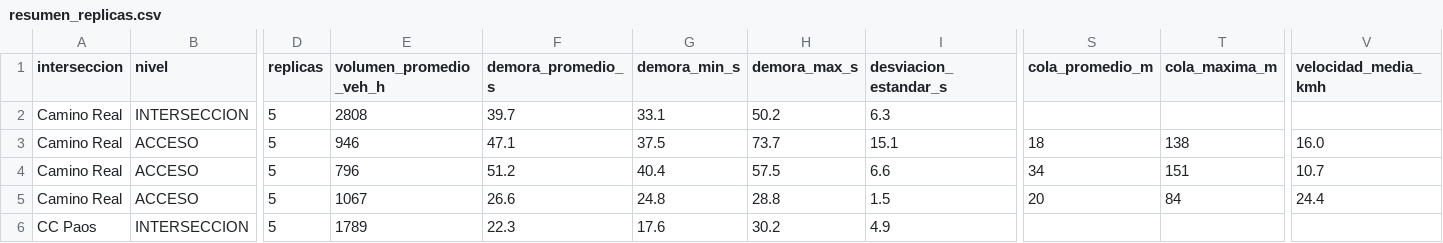
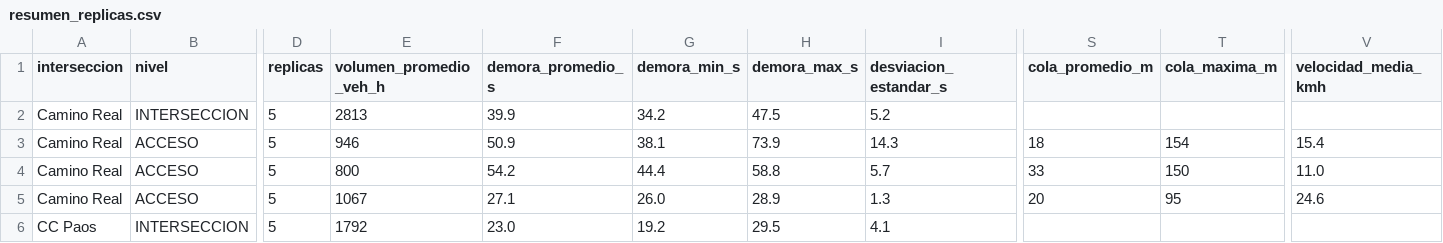
Before and after one commit to samuelmusa99/SUMO, a CSV file: 03_Documentos/capitulo4/replicas_perozo/2026/resumen_replicas.csv, drawn as a sheet; only a part is shown, gaps mark what is left out; the diff covers the shown part only; the diff names each change by its address in the sheet, - before the commit and + after, or states it on an @@ line.

```diff
--- a/03_Documentos/capitulo4/replicas_perozo/2026/resumen_replicas.csv
+++ b/03_Documentos/capitulo4/replicas_perozo/2026/resumen_replicas.csv
-E2 (volumen_promedio_veh_h): 2808
+E2 (volumen_promedio_veh_h): 2813
-F2 (demora_promedio_s): 39.7
+F2 (demora_promedio_s): 39.9
-G2 (demora_min_s): 33.1
+G2 (demora_min_s): 34.2
-H2 (demora_max_s): 50.2
+H2 (demora_max_s): 47.5
-I2 (desviacion_estandar_s): 6.3
+I2 (desviacion_estandar_s): 5.2
-F3 (demora_promedio_s): 47.1
+F3 (demora_promedio_s): 50.9
-G3 (demora_min_s): 37.5
+G3 (demora_min_s): 38.1
-H3 (demora_max_s): 73.7
+H3 (demora_max_s): 73.9
-I3 (desviacion_estandar_s): 15.1
+I3 (desviacion_estandar_s): 14.3
-T3 (cola_maxima_m): 138
+T3 (cola_maxima_m): 154
-V3 (velocidad_media_kmh): 16.0
+V3 (velocidad_media_kmh): 15.4
-E4 (volumen_promedio_veh_h): 796
+E4 (volumen_promedio_veh_h): 800
-F4 (demora_promedio_s): 51.2
+F4 (demora_promedio_s): 54.2
-G4 (demora_min_s): 40.4
+G4 (demora_min_s): 44.4
-H4 (demora_max_s): 57.5
+H4 (demora_max_s): 58.8
-I4 (desviacion_estandar_s): 6.6
+I4 (desviacion_estandar_s): 5.7
-S4 (cola_promedio_m): 34
+S4 (cola_promedio_m): 33
-T4 (cola_maxima_m): 151
+T4 (cola_maxima_m): 150
-V4 (velocidad_media_kmh): 10.7
+V4 (velocidad_media_kmh): 11.0
-F5 (demora_promedio_s): 26.6
+F5 (demora_promedio_s): 27.1
-G5 (demora_min_s): 24.8
+G5 (demora_min_s): 26.0
-H5 (demora_max_s): 28.8
+H5 (demora_max_s): 28.9
-I5 (desviacion_estandar_s): 1.5
+I5 (desviacion_estandar_s): 1.3
-T5 (cola_maxima_m): 84
+T5 (cola_maxima_m): 95
-V5 (velocidad_media_kmh): 24.4
+V5 (velocidad_media_kmh): 24.6
-E6 (volumen_promedio_veh_h): 1789
+E6 (volumen_promedio_veh_h): 1792
-F6 (demora_promedio_s): 22.3
+F6 (demora_promedio_s): 23.0
-G6 (demora_min_s): 17.6
+G6 (demora_min_s): 19.2
-H6 (demora_max_s): 30.2
+H6 (demora_max_s): 29.5
-I6 (desviacion_estandar_s): 4.9
+I6 (desviacion_estandar_s): 4.1
```
Also changed, not shown: 155 edited cells elsewhere in this file, 03_Documentos/capitulo4/replicas_perozo/2041/resumen_replicas.csv, 03_Documentos/capitulo4/replicas_savignani/2026/resumen_replicas.csv, 1 other file.
